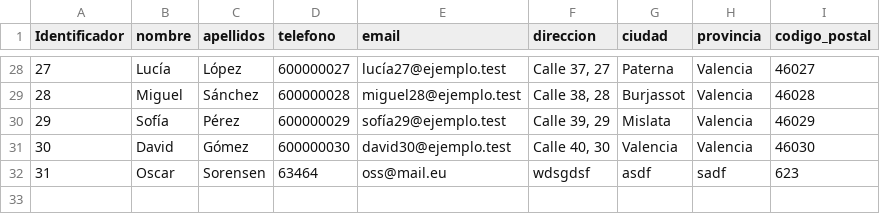
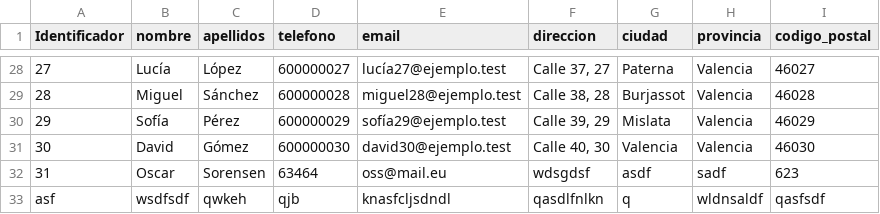
Before and after one commit to oscarsorensen/Todo-CEAC-2.0, a CSV file: 2-DWE-S/006-Utilización-de-técnicas-de-acceso-a-datos/002-Recuperación-y-edición-de-información/017-Scarlet-con-CSV/datos/empresa/clientes.csv, drawn as a sheet; only a part is shown, gaps mark what is left out.

```diff
--- a/2-DWE-S/006-Utilización-de-técnicas-de-acceso-a-datos/002-Recuperación-y-edición-de-información/017-Scarlet-con-CSV/datos/empresa/clientes.csv
+++ b/2-DWE-S/006-Utilización-de-técnicas-de-acceso-a-datos/002-Recuperación-y-edición-de-información/017-Scarlet-con-CSV/datos/empresa/clientes.csv
@@ -32 +32,2 @@ Identificador,nombre,apellidos,telefono,email,direccion,ciudad,provincia,codigo_
 31,"Oscar",Sorensen,63464,oss@mail.eu,wdsgdsf,asdf,sadf,623
+asf,wsdfsdf,qwkeh,qjb,knasfcljsdndl,qasdlfnlkn,q,wldnsaldf,qasfsdf
```
Also changed, not shown: 34 other files.
